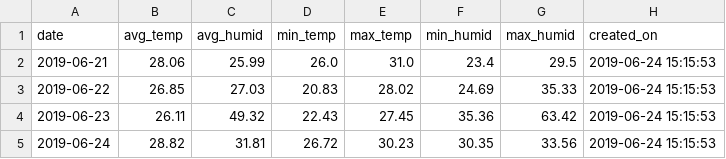
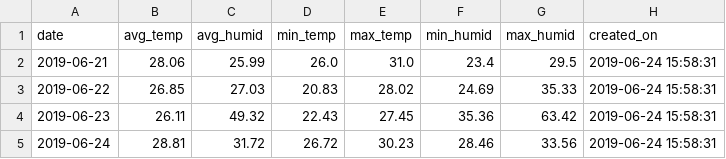
Before and after one commit to usefulmana/IoT---Assignment-I---Green-House-Monitor, a CSV file: detailed_data.csv, drawn as a sheet.

```diff
--- a/detailed_data.csv
+++ b/detailed_data.csv
@@ -1,5 +1,5 @@
 date,avg_temp,avg_humid,min_temp,max_temp,min_humid,max_humid,created_on
-2019-06-21,28.06,25.99,26.0,31.0,23.4,29.5,2019-06-24 15:15:53
-2019-06-22,26.85,27.03,20.83,28.02,24.69,35.33,2019-06-24 15:15:53
-2019-06-23,26.11,49.32,22.43,27.45,35.36,63.42,2019-06-24 15:15:53
-2019-06-24,28.82,31.81,26.72,30.23,30.35,33.56,2019-06-24 15:15:53
+2019-06-21,28.06,25.99,26.0,31.0,23.4,29.5,2019-06-24 15:58:31
+2019-06-22,26.85,27.03,20.83,28.02,24.69,35.33,2019-06-24 15:58:31
+2019-06-23,26.11,49.32,22.43,27.45,35.36,63.42,2019-06-24 15:58:31
+2019-06-24,28.81,31.72,26.72,30.23,28.46,33.56,2019-06-24 15:58:31
```
Also changed, not shown: 9 other files.
